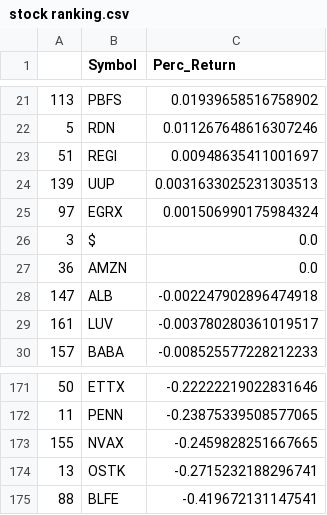
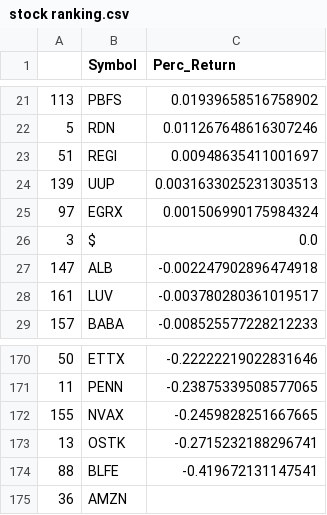
Before and after one commit to bkreis84/Portfolio-Challenge2, a CSV file: stock ranking.csv, drawn as a sheet; only a part is shown, gaps mark what is left out.

```diff
--- a/stock ranking.csv
+++ b/stock ranking.csv
@@ -26,3 +26,2 @@
 3,$,0.0
-36,AMZN ,0.0
 147,ALB,-0.002247902896474918
@@ -175 +174,2 @@
 88,BLFE,-0.419672131147541
+36,AMZN ,
```
Also changed, not shown: individual rankings.csv, 1 other file.
